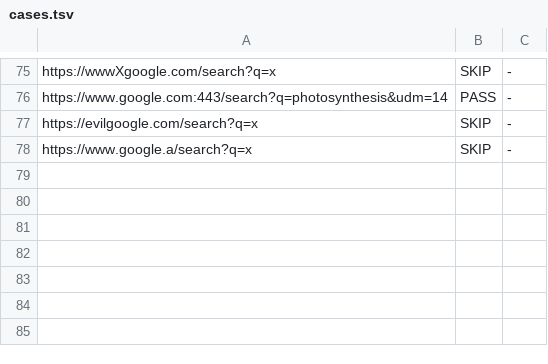
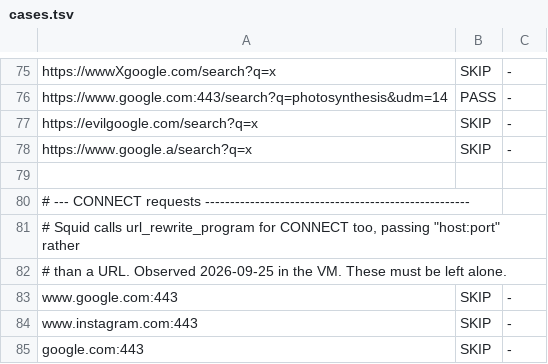
Before and after one commit to eyedulla18/ai_network_block, a TSV file: rewriter/cases.tsv, drawn as a sheet; only a part is shown, gaps mark what is left out; the diff names each change by its address in the sheet, - before the commit and + after, or states it on an @@ line.

```diff
--- a/rewriter/cases.tsv
+++ b/rewriter/cases.tsv
+row 79: (empty)
+row 80: # --- CONNECT requests -----------------------------------------------------
+row 81: # Squid calls url_rewrite_program for CONNECT too, passing "host:port" rather
+row 82: # than a URL. Observed 2026-09-25 in the VM. These must be left alone.
+row 83: www.google.com:443 | SKIP | -
+row 84: www.instagram.com:443 | SKIP | -
+row 85: google.com:443 | SKIP | -
```
Also changed, not shown: 3 other files.
